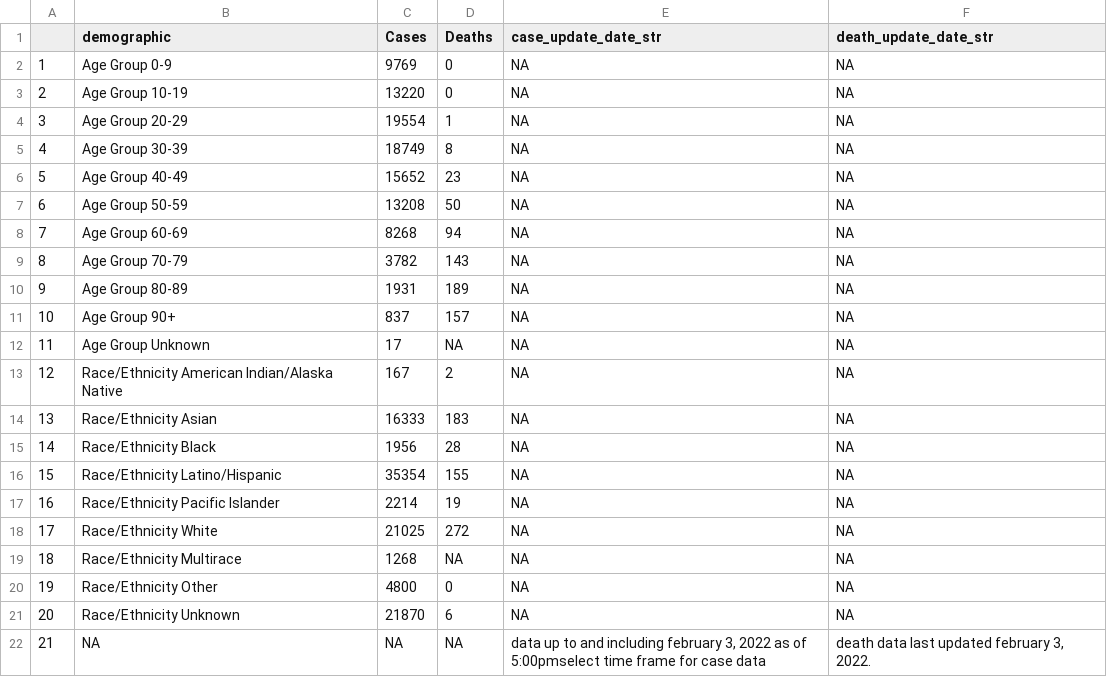
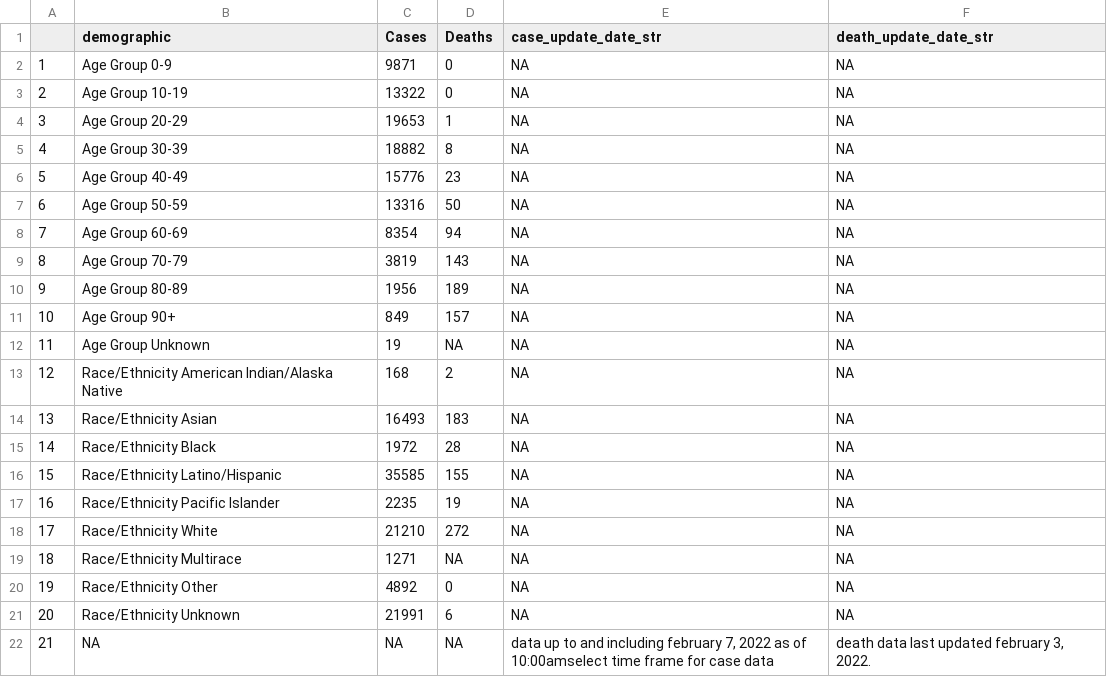
Before and after one commit to stanfordfuturebay/stanfordfuturebay.github.io, a CSV file: covid19/smc_covid_dem_data_scraped.csv, drawn as a sheet.

```diff
--- a/covid19/smc_covid_dem_data_scraped.csv
+++ b/covid19/smc_covid_dem_data_scraped.csv
@@ -1,22 +1,22 @@
 "","demographic","Cases","Deaths","case_update_date_str","death_update_date_str"
-"1","Age Group 0-9","9769","0",NA,NA
-"2","Age Group 10-19","13220","0",NA,NA
-"3","Age Group 20-29","19554","1",NA,NA
-"4","Age Group 30-39","18749","8",NA,NA
-"5","Age Group 40-49","15652","23",NA,NA
-"6","Age Group 50-59","13208","50",NA,NA
-"7","Age Group 60-69","8268","94",NA,NA
-"8","Age Group 70-79","3782","143",NA,NA
-"9","Age Group 80-89","1931","189",NA,NA
-"10","Age Group 90+","837","157",NA,NA
-"11","Age Group Unknown","17",NA,NA,NA
-"12","Race/Ethnicity  American Indian/Alaska Native","167","2",NA,NA
-"13","Race/Ethnicity  Asian","16333","183",NA,NA
-"14","Race/Ethnicity  Black","1956","28",NA,NA
-"15","Race/Ethnicity  Latino/Hispanic","35354","155",NA,NA
-"16","Race/Ethnicity  Pacific Islander","2214","19",NA,NA
-"17","Race/Ethnicity  White","21025","272",NA,NA
-"18","Race/Ethnicity Multirace","1268",NA,NA,NA
-"19","Race/Ethnicity Other","4800","0",NA,NA
-"20","Race/Ethnicity Unknown","21870","6",NA,NA
-"21",NA,NA,NA,"data up to and including february 3, 2022 as of 5:00pmselect time frame for case data","death data last updated february 3, 2022."
+"1","Age Group 0-9","9871","0",NA,NA
+"2","Age Group 10-19","13322","0",NA,NA
+"3","Age Group 20-29","19653","1",NA,NA
+"4","Age Group 30-39","18882","8",NA,NA
+"5","Age Group 40-49","15776","23",NA,NA
+"6","Age Group 50-59","13316","50",NA,NA
+"7","Age Group 60-69","8354","94",NA,NA
+"8","Age Group 70-79","3819","143",NA,NA
+"9","Age Group 80-89","1956","189",NA,NA
+"10","Age Group 90+","849","157",NA,NA
+"11","Age Group Unknown","19",NA,NA,NA
+"12","Race/Ethnicity  American Indian/Alaska Native","168","2",NA,NA
+"13","Race/Ethnicity  Asian","16493","183",NA,NA
+"14","Race/Ethnicity  Black","1972","28",NA,NA
+"15","Race/Ethnicity  Latino/Hispanic","35585","155",NA,NA
+"16","Race/Ethnicity  Pacific Islander","2235","19",NA,NA
+"17","Race/Ethnicity  White","21210","272",NA,NA
+"18","Race/Ethnicity Multirace","1271",NA,NA,NA
+"19","Race/Ethnicity Other","4892","0",NA,NA
+"20","Race/Ethnicity Unknown","21991","6",NA,NA
+"21",NA,NA,NA,"data up to and including february 7, 2022 as of 10:00amselect time frame for case data","death data last updated february 3, 2022."
```
Also changed, not shown: covid19/smc_tests_scraped.csv, 1 other file.
